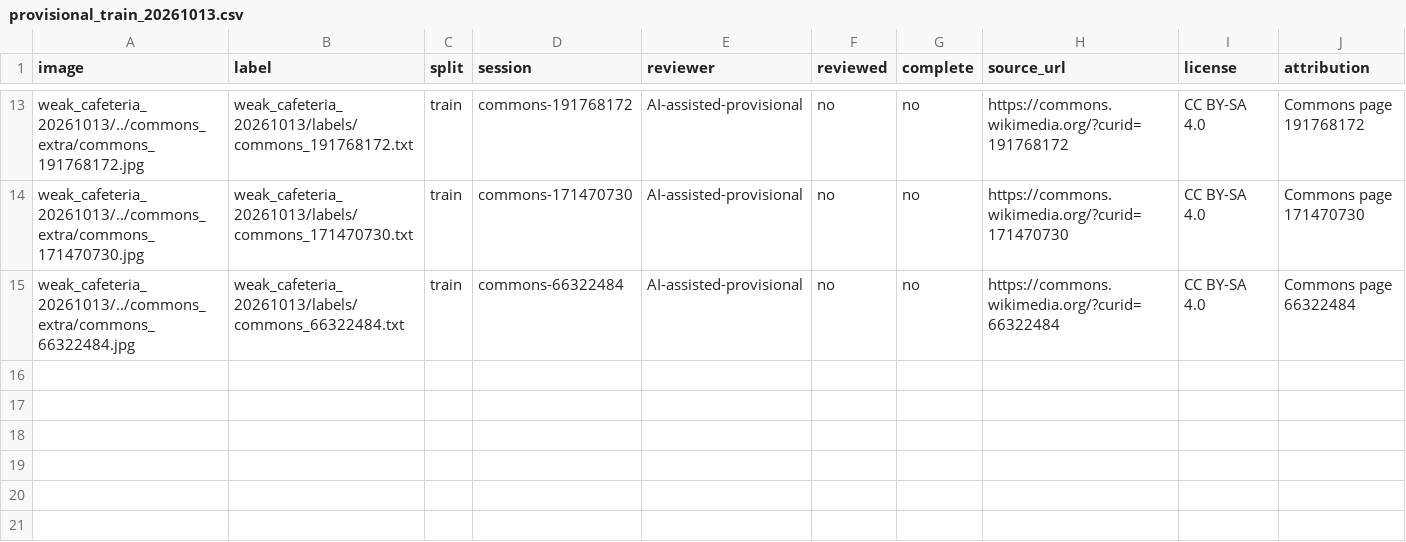
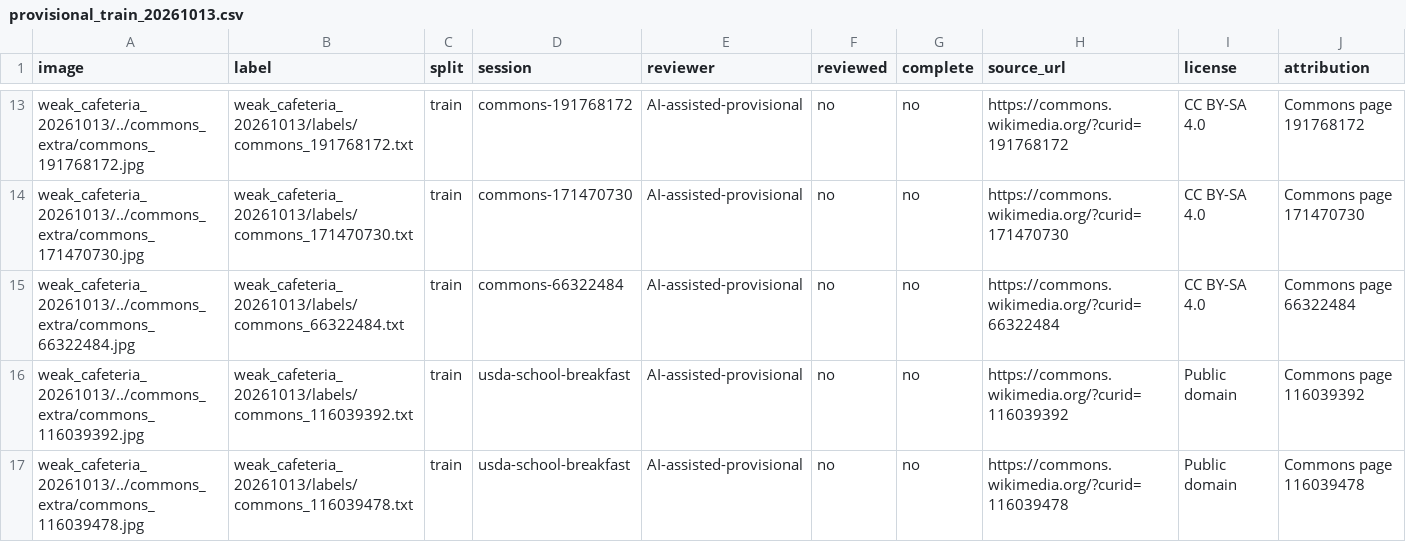
Before and after one commit to cx-57/yolo-cafeteria-research, a CSV file: data/v2_candidates/provisional_train_20261013.csv, drawn as a sheet; only a part is shown, gaps mark what is left out.

Commit message:
Add two public-domain cafeteria tray photo candidates with provisional labels

```diff
--- a/data/v2_candidates/provisional_train_20261013.csv
+++ b/data/v2_candidates/provisional_train_20261013.csv
@@ -15 +15,3 @@ weak_cafeteria_20261013/../commons_extra/commons_171470730.jpg,weak_cafeteria_20
 weak_cafeteria_20261013/../commons_extra/commons_66322484.jpg,weak_cafeteria_20261013/labels/commons_66322484.txt,train,commons-66322484,AI-assisted-provisional,no,no,https://commons.wikimedia.org/?curid=66322484,CC BY-SA 4.0,Commons page 66322484
+weak_cafeteria_20261013/../commons_extra/commons_116039392.jpg,weak_cafeteria_20261013/labels/commons_116039392.txt,train,usda-school-breakfast,AI-assisted-provisional,no,no,https://commons.wikimedia.org/?curid=116039392,Public domain,Commons page 116039392
+weak_cafeteria_20261013/../commons_extra/commons_116039478.jpg,weak_cafeteria_20261013/labels/commons_116039478.txt,train,usda-school-breakfast,AI-assisted-provisional,no,no,https://commons.wikimedia.org/?curid=116039478,Public domain,Commons page 116039478
```
Also changed, not shown: data/v2_candidates/weak_cafeteria_20261013/provisional_manifest.csv, 3 other files.
